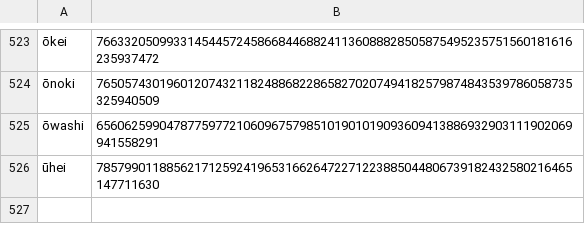
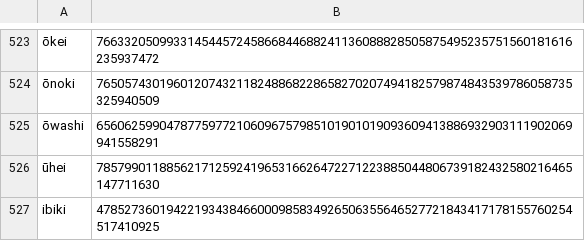
Before and after one commit to Zimtente/ens-collections, a CSV file: collections/naruto-names.csv, drawn as a sheet; only a part is shown, gaps mark what is left out; the diff names each change by its address in the sheet, - before the commit and + after, or states it on an @@ line.

Commit message:
added ibiki to narutonames

```diff
--- a/collections/naruto-names.csv
+++ b/collections/naruto-names.csv
+row 527: ibiki | 47852736019422193438466000985834926506355646527721843417178155760254517410925
```
